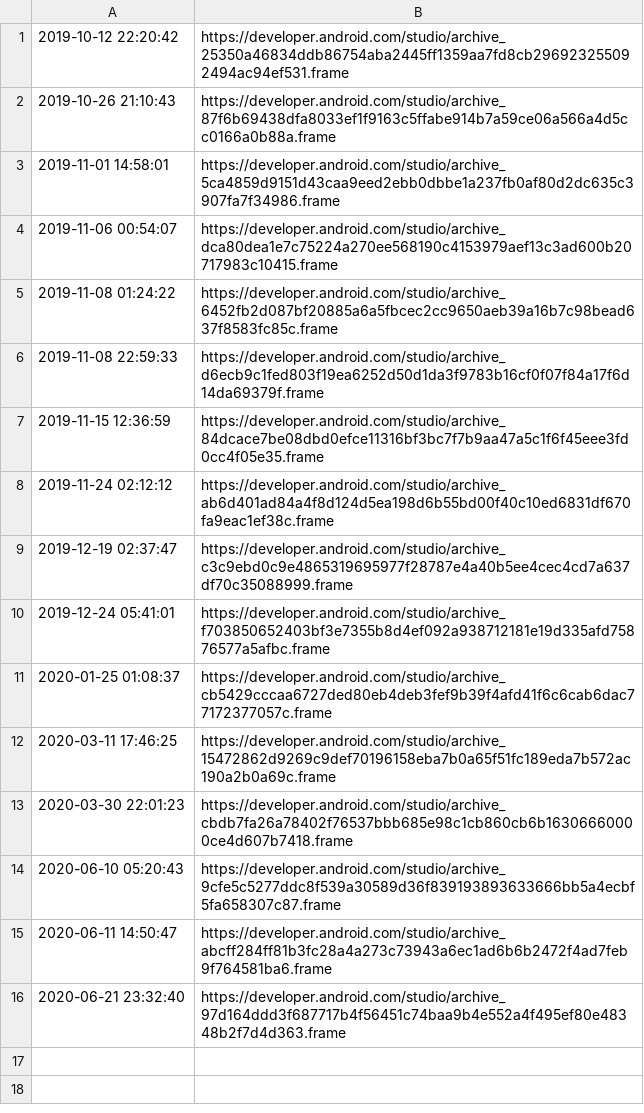
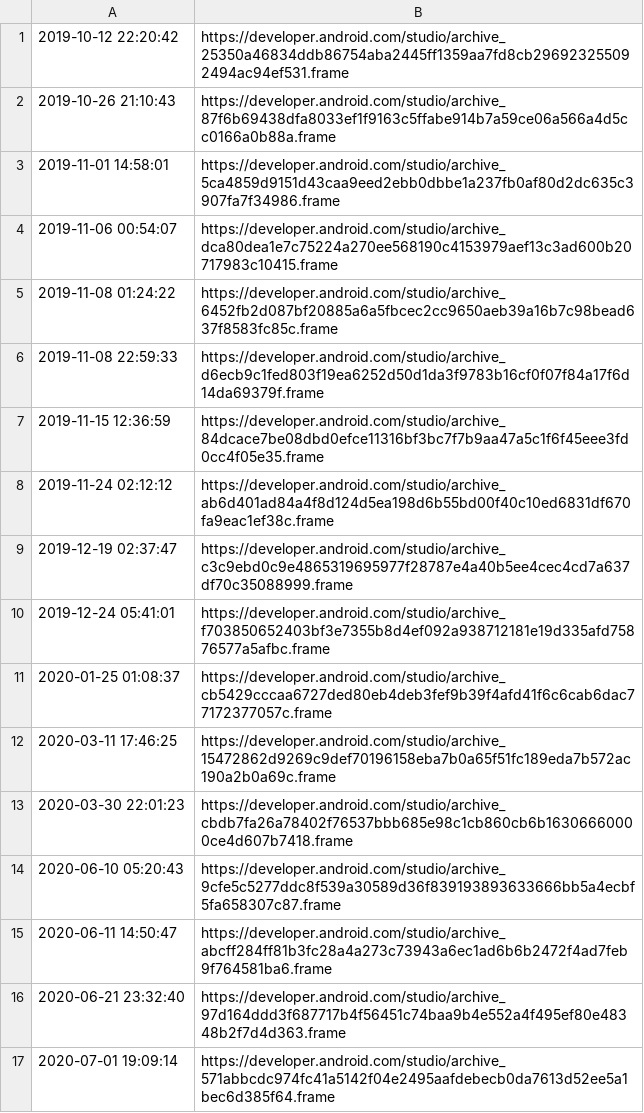
Before and after one commit to ciscorucinski/AndroidArchieve, a CSV file: file/archives.csv, drawn as a sheet; the diff names each change by its address in the sheet, - before the commit and + after, or states it on an @@ line.

```diff
--- a/file/archives.csv
+++ b/file/archives.csv
+row 17: 2020-07-01 19:09:14 | https://developer.android.com/studio/archive_571abbcdc974fc41a5142f04e2495aafdebecb0da7613d52ee5a1bec6d385f64.frame
```
Also changed, not shown: file/releases.csv.
